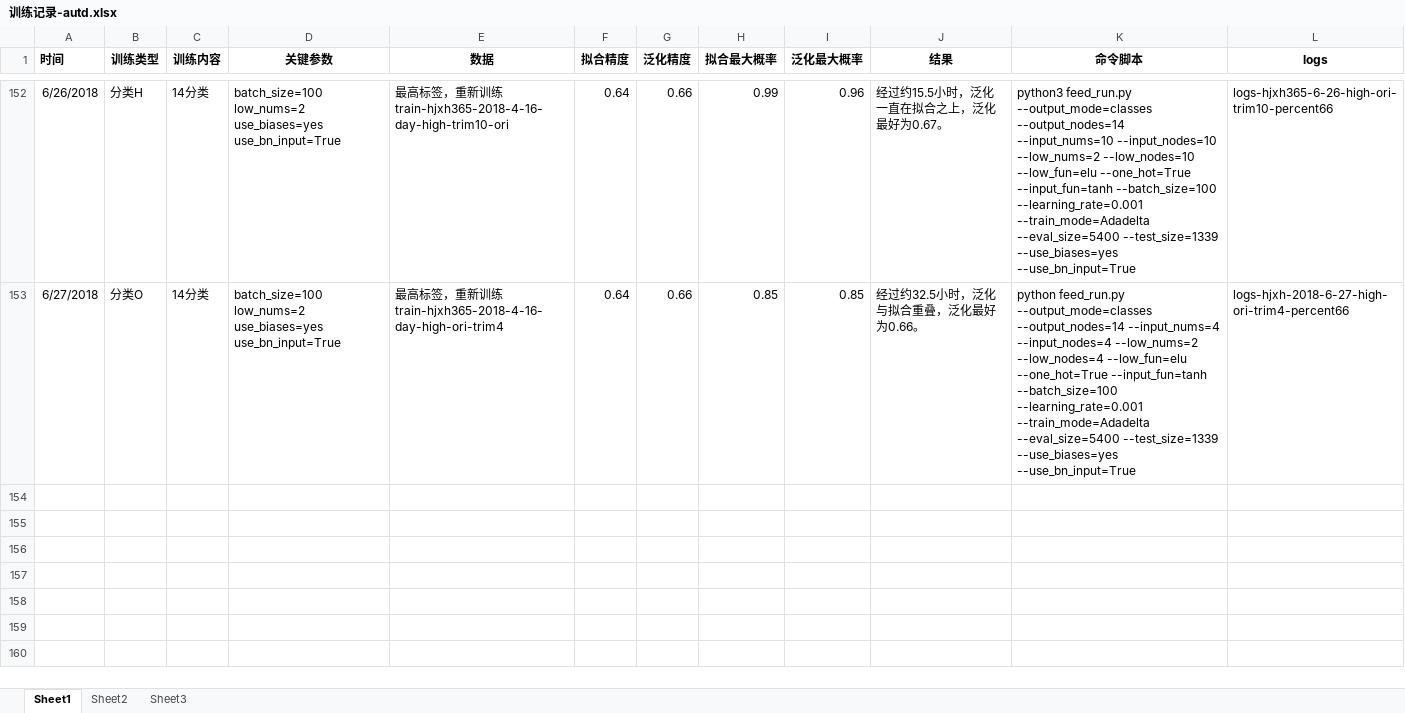
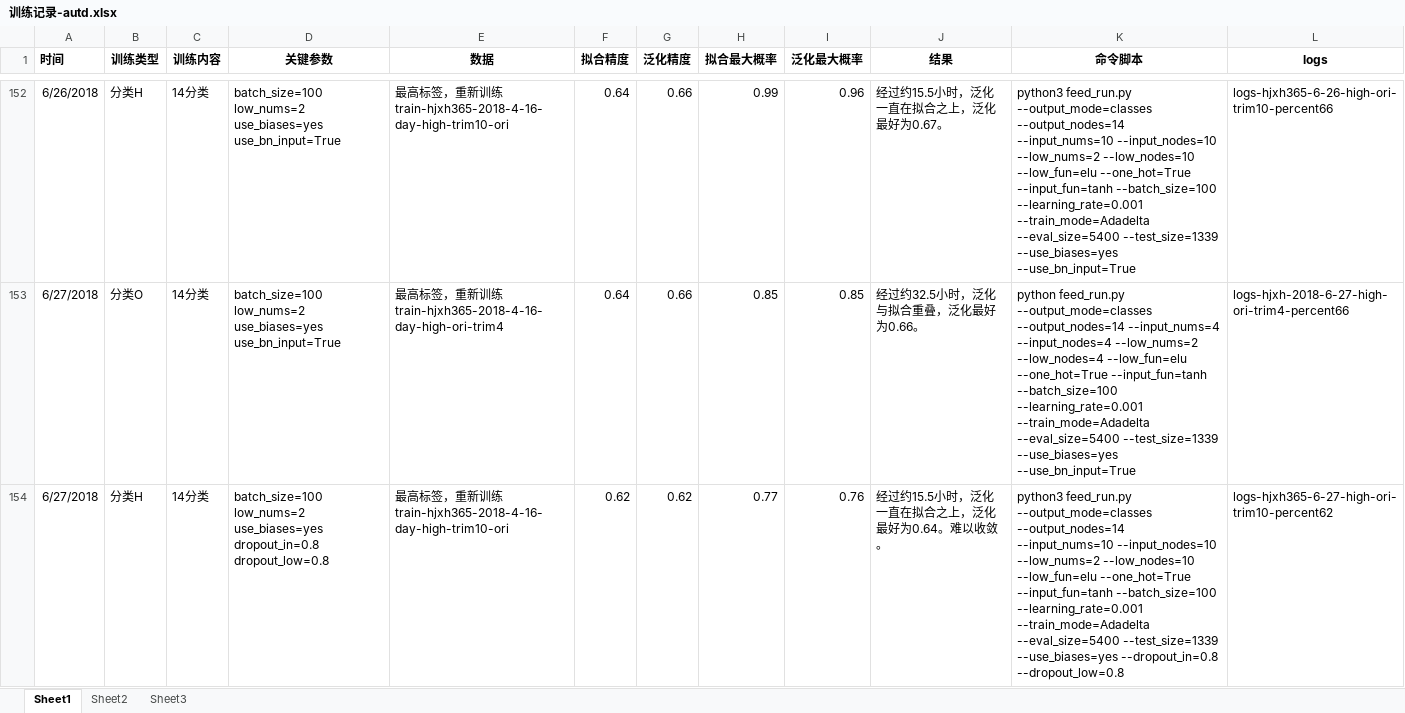
Before and after one commit to freebirdweij/MyGoldAnalyse, an Excel workbook: analyse/训练记录-autd.xlsx, sheet Sheet1, drawn as a sheet; only a part is shown, gaps mark what is left out; values as stored, in another font and other column widths than the file's, no borders; the diff names each change by its address in the sheet, - before the commit and + after, or states it on an @@ line.

Commit message:
Add record.

```diff
--- a/analyse/训练记录-autd.xlsx (sheet Sheet1)
+++ b/analyse/训练记录-autd.xlsx (sheet Sheet1)
+row 154: 6/27/2018 | 分类H | 14分类 | batch_size=100 low_nums=2 use_biases=yes dropout_in=0.8 dropout_low=0.8 | 最高标签，重新训练train-hjxh365-2018-4-16-day-high-trim10-ori | 0.62 | 0.62 | 0.77 | 0.76 | 经过约15.5小时，泛化一直在拟合之上，泛化最好为0.64。难以收敛。 | python3 feed_run.py --output_mode=classes --output_nodes=14 --input_nums=10 --input_nodes=10 --low_nums=2 --low_nodes=10 --low_fun=elu --one_hot=True --input_fun=tanh --batch_size=100 --learning_rate=0.001 --train_mode=Adadelta --eval_size=5400 --test_size=1339 --use_biases=yes --dropout_in=0.8 --dropout_low=0.8 | logs-hjxh365-6-27-high-ori-trim10-percent62
```
